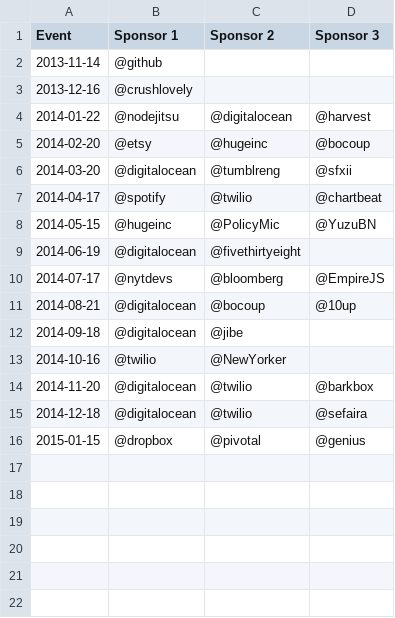
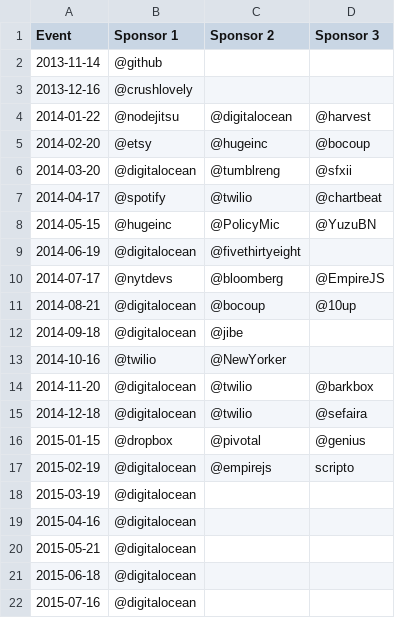
Before and after one commit to brooklynjs/brooklynjs.github.io, a CSV file: sponsors.csv, drawn as a sheet; the diff names each change by its address in the sheet, - before the commit and + after, or states it on an @@ line.

Commit message:
Update sponsors.csv

```diff
--- a/sponsors.csv
+++ b/sponsors.csv
+row 17: 2015-02-19 | @digitalocean | @empirejs | scripto
+row 18: 2015-03-19 | @digitalocean
+row 19: 2015-04-16 | @digitalocean
+row 20: 2015-05-21 | @digitalocean
+row 21: 2015-06-18 | @digitalocean
+row 22: 2015-07-16 | @digitalocean
```
